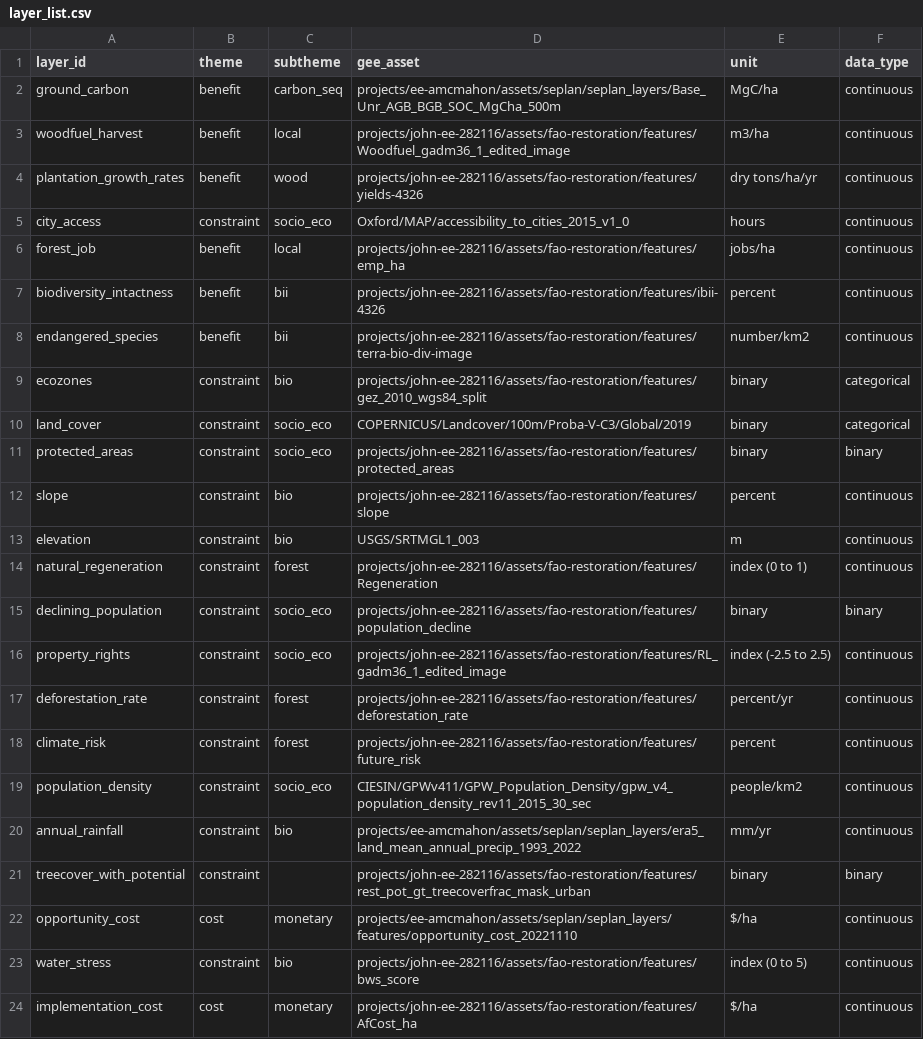
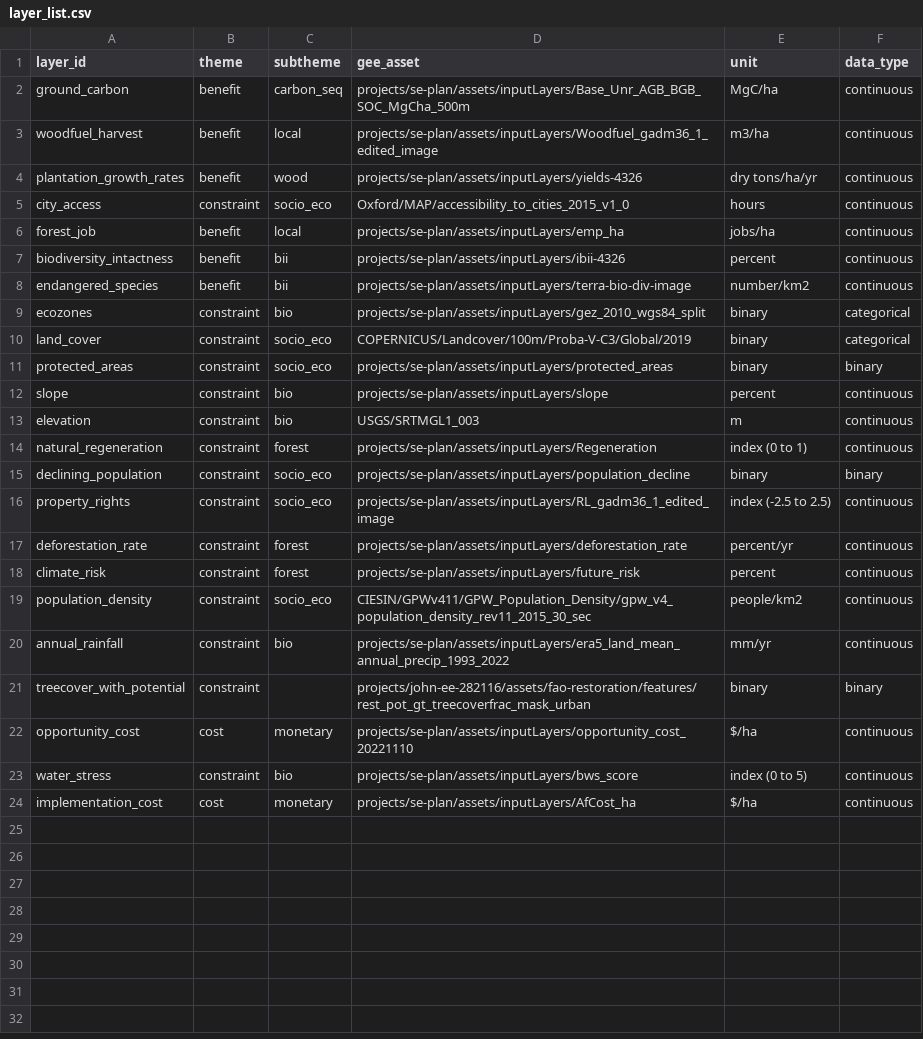
Before and after one commit to sepal-contrib/se.plan, a CSV file: utils/layer_list.csv, drawn as a sheet.

Commit message:
refactor: change default layer storage location

```diff
--- a/utils/layer_list.csv
+++ b/utils/layer_list.csv
@@ -1,24 +1,24 @@
 layer_id,theme,subtheme,gee_asset,unit,data_type
-ground_carbon,benefit,carbon_seq,projects/ee-amcmahon/assets/seplan/seplan_layers/Base_Unr_AGB_BGB_SOC_MgCha_500m,MgC/ha,continuous
-woodfuel_harvest,benefit,local,projects/john-ee-282116/assets/fao-restoration/features/Woodfuel_gadm36_1_edited_image,m3/ha,continuous
-plantation_growth_rates,benefit,wood,projects/john-ee-282116/assets/fao-restoration/features/yields-4326,dry tons/ha/yr,continuous
+ground_carbon,benefit,carbon_seq,projects/se-plan/assets/inputLayers/Base_Unr_AGB_BGB_SOC_MgCha_500m,MgC/ha,continuous
+woodfuel_harvest,benefit,local,projects/se-plan/assets/inputLayers/Woodfuel_gadm36_1_edited_image,m3/ha,continuous
+plantation_growth_rates,benefit,wood,projects/se-plan/assets/inputLayers/yields-4326,dry tons/ha/yr,continuous
 city_access,constraint,socio_eco,Oxford/MAP/accessibility_to_cities_2015_v1_0,hours,continuous
-forest_job,benefit,local,projects/john-ee-282116/assets/fao-restoration/features/emp_ha,jobs/ha,continuous
-biodiversity_intactness,benefit,bii,projects/john-ee-282116/assets/fao-restoration/features/ibii-4326,percent,continuous
-endangered_species,benefit,bii,projects/john-ee-282116/assets/fao-restoration/features/terra-bio-div-image,number/km2,continuous
-ecozones,constraint,bio,projects/john-ee-282116/assets/fao-restoration/features/gez_2010_wgs84_split,binary,categorical
+forest_job,benefit,local,projects/se-plan/assets/inputLayers/emp_ha,jobs/ha,continuous
+biodiversity_intactness,benefit,bii,projects/se-plan/assets/inputLayers/ibii-4326,percent,continuous
+endangered_species,benefit,bii,projects/se-plan/assets/inputLayers/terra-bio-div-image,number/km2,continuous
+ecozones,constraint,bio,projects/se-plan/assets/inputLayers/gez_2010_wgs84_split,binary,categorical
 land_cover,constraint,socio_eco,COPERNICUS/Landcover/100m/Proba-V-C3/Global/2019,binary,categorical
-protected_areas,constraint,socio_eco,projects/john-ee-282116/assets/fao-restoration/features/protected_areas,binary,binary
-slope,constraint,bio,projects/john-ee-282116/assets/fao-restoration/features/slope,percent,continuous
+protected_areas,constraint,socio_eco,projects/se-plan/assets/inputLayers/protected_areas,binary,binary
+slope,constraint,bio,projects/se-plan/assets/inputLayers/slope,percent,continuous
 elevation,constraint,bio,USGS/SRTMGL1_003,m,continuous
-natural_regeneration,constraint,forest,projects/john-ee-282116/assets/fao-restoration/features/Regeneration,index (0 to 1),continuous
-declining_population,constraint,socio_eco,projects/john-ee-282116/assets/fao-restoration/features/population_decline,binary,binary
-property_rights,constraint,socio_eco,projects/john-ee-282116/assets/fao-restoration/features/RL_gadm36_1_edited_image,index (-2.5 to 2.5),continuous
-deforestation_rate,constraint,forest,projects/john-ee-282116/assets/fao-restoration/features/deforestation_rate,percent/yr,continuous
-climate_risk,constraint,forest,projects/john-ee-282116/assets/fao-restoration/features/future_risk,percent,continuous
+natural_regeneration,constraint,forest,projects/se-plan/assets/inputLayers/Regeneration,index (0 to 1),continuous
+declining_population,constraint,socio_eco,projects/se-plan/assets/inputLayers/population_decline,binary,binary
+property_rights,constraint,socio_eco,projects/se-plan/assets/inputLayers/RL_gadm36_1_edited_image,index (-2.5 to 2.5),continuous
+deforestation_rate,constraint,forest,projects/se-plan/assets/inputLayers/deforestation_rate,percent/yr,continuous
+climate_risk,constraint,forest,projects/se-plan/assets/inputLayers/future_risk,percent,continuous
 population_density,constraint,socio_eco,CIESIN/GPWv411/GPW_Population_Density/gpw_v4_population_density_rev11_2015_30_sec,people/km2,continuous
-annual_rainfall,constraint,bio,projects/ee-amcmahon/assets/seplan/seplan_layers/era5_land_mean_annual_precip_1993_2022,mm/yr,continuous
+annual_rainfall,constraint,bio,projects/se-plan/assets/inputLayers/era5_land_mean_annual_precip_1993_2022,mm/yr,continuous
 treecover_with_potential,constraint,,projects/john-ee-282116/assets/fao-restoration/features/rest_pot_gt_treecoverfrac_mask_urban,binary,binary
-opportunity_cost,cost,monetary,projects/ee-amcmahon/assets/seplan/seplan_layers/features/opportunity_cost_20221110,$/ha,continuous
-water_stress,constraint,bio,projects/john-ee-282116/assets/fao-restoration/features/bws_score,index (0 to 5),continuous
-implementation_cost,cost,monetary,projects/john-ee-282116/assets/fao-restoration/features/AfCost_ha,$/ha,continuous
+opportunity_cost,cost,monetary,projects/se-plan/assets/inputLayers/opportunity_cost_20221110,$/ha,continuous
+water_stress,constraint,bio,projects/se-plan/assets/inputLayers/bws_score,index (0 to 5),continuous
+implementation_cost,cost,monetary,projects/se-plan/assets/inputLayers/AfCost_ha,$/ha,continuous
```
